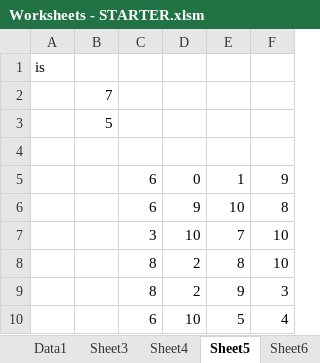
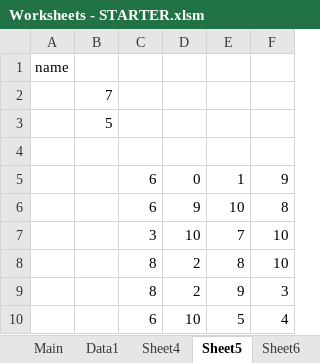
Before and after one commit to faith7/Coursera_Excel_VBA, an Excel workbook: Part2/week3_worksheet/Worksheets - STARTER.xlsm, sheet Sheet5, drawn as a sheet; values as stored, in another font and other column widths than the file's, no borders; the diff names each change by its address in the sheet, - before the commit and + after, or states it on an @@ line.

```diff
--- a/Part2/week3_worksheet/Worksheets - STARTER.xlsm (sheet Sheet5)
+++ b/Part2/week3_worksheet/Worksheets - STARTER.xlsm (sheet Sheet5)
-sheet tab: Sheet3
-A1: is
+A1: name
```
Also changed, not shown: sheet Main, sheet Sheet7, sheet Sheet6, sheet Sheet4, 5 other files.
